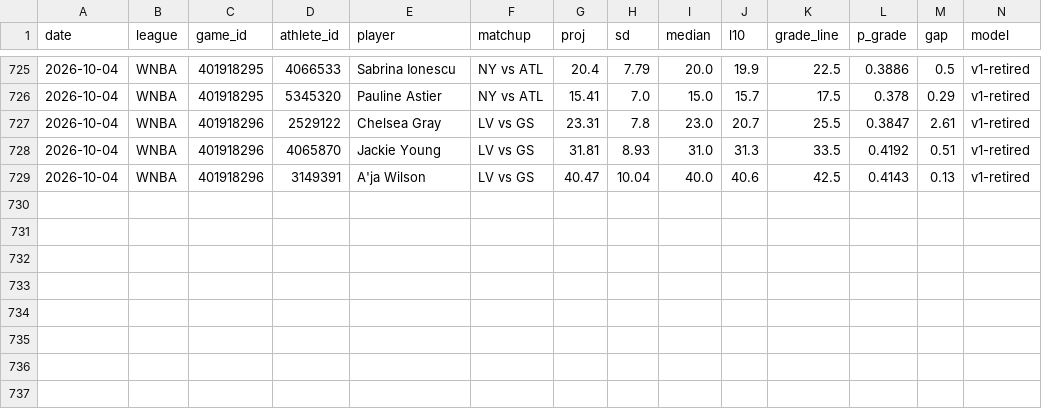
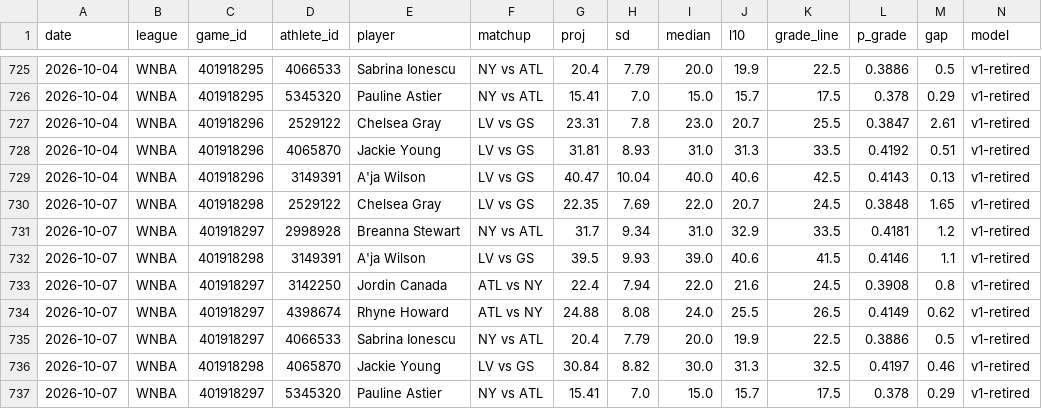
Before and after one commit to azcal/mbm-props, a CSV file: logs/predictions.csv, drawn as a sheet; only a part is shown, gaps mark what is left out; rows hold the shown columns only; the diff names each change by its address in the sheet, - before the commit and + after, or states it on an @@ line.

```diff
--- a/logs/predictions.csv
+++ b/logs/predictions.csv
+row 730: 2026-10-07 | WNBA | 401918298 | 2529122 | Chelsea Gray | LV vs GS | 22.35 | 7.69 | 22.0 | 20.7 | 24.5 | 0.3848 | 1.65 | v1-retired
+row 731: 2026-10-07 | WNBA | 401918297 | 2998928 | Breanna Stewart | NY vs ATL | 31.7 | 9.34 | 31.0 | 32.9 | 33.5 | 0.4181 | 1.2 | v1-retired
+row 732: 2026-10-07 | WNBA | 401918298 | 3149391 | A'ja Wilson | LV vs GS | 39.5 | 9.93 | 39.0 | 40.6 | 41.5 | 0.4146 | 1.1 | v1-retired
+row 733: 2026-10-07 | WNBA | 401918297 | 3142250 | Jordin Canada | ATL vs NY | 22.4 | 7.94 | 22.0 | 21.6 | 24.5 | 0.3908 | 0.8 | v1-retired
+row 734: 2026-10-07 | WNBA | 401918297 | 4398674 | Rhyne Howard | ATL vs NY | 24.88 | 8.08 | 24.0 | 25.5 | 26.5 | 0.4149 | 0.62 | v1-retired
+row 735: 2026-10-07 | WNBA | 401918297 | 4066533 | Sabrina Ionescu | NY vs ATL | 20.4 | 7.79 | 20.0 | 19.9 | 22.5 | 0.3886 | 0.5 | v1-retired
+row 736: 2026-10-07 | WNBA | 401918298 | 4065870 | Jackie Young | LV vs GS | 30.84 | 8.82 | 30.0 | 31.3 | 32.5 | 0.4197 | 0.46 | v1-retired
+row 737: 2026-10-07 | WNBA | 401918297 | 5345320 | Pauline Astier | NY vs ATL | 15.41 | 7.0 | 15.0 | 15.7 | 17.5 | 0.378 | 0.29 | v1-retired
```
Also changed, not shown: logs/injuries.csv, 1 other file.
